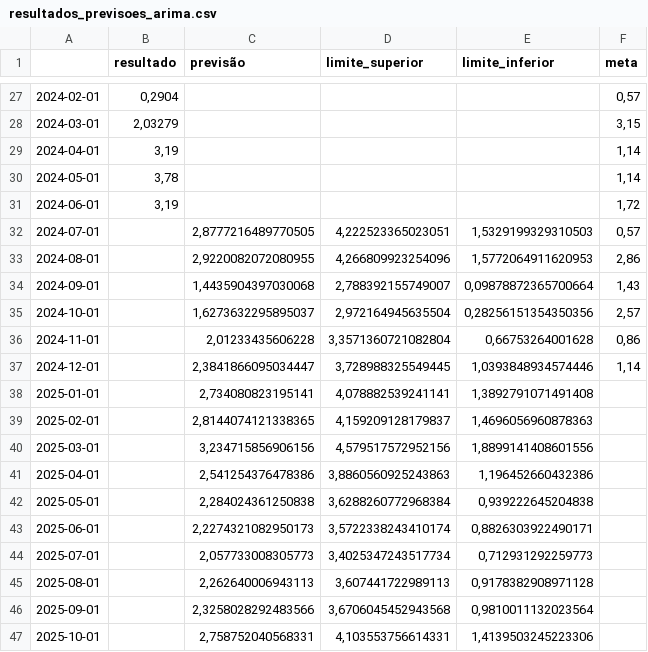
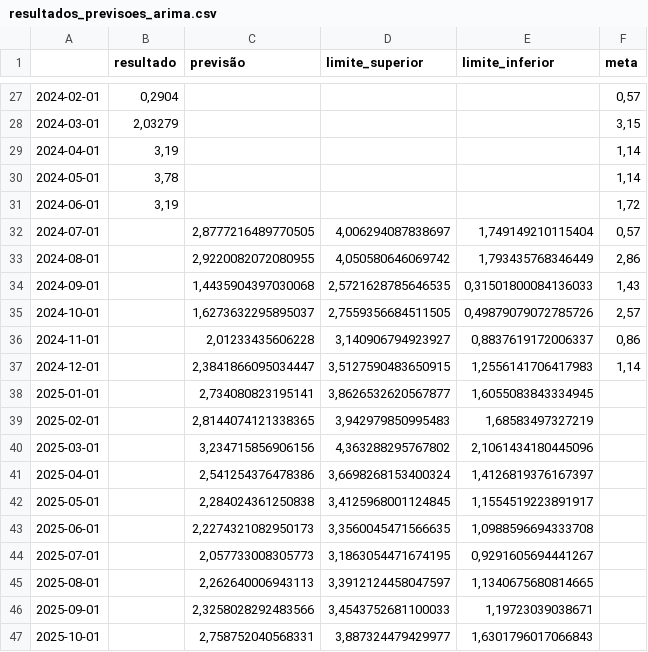
Before and after one commit to ValfridoNovais/Valida--o-e-tendencia-de-Dados, a CSV file: resultados_previsoes_arima.csv, drawn as a sheet; only a part is shown, gaps mark what is left out; the diff covers the shown part only.

Commit message:
ALTERACAO ARIMA

```diff
--- a/resultados_previsoes_arima.csv
+++ b/resultados_previsoes_arima.csv
@@ -31,17 +31,17 @@
 2024-06-01,"3,19",,,,"1,72"
-2024-07-01,,"2,8777216489770505","4,222523365023051","1,5329199329310503","0,57"
-2024-08-01,,"2,9220082072080955","4,266809923254096","1,5772064911620953","2,86"
-2024-09-01,,"1,4435904397030068","2,788392155749007","0,09878872365700664","1,43"
-2024-10-01,,"1,6273632295895037","2,972164945635504","0,28256151354350356","2,57"
-2024-11-01,,"2,01233435606228","3,3571360721082804","0,66753264001628","0,86"
-2024-12-01,,"2,3841866095034447","3,728988325549445","1,0393848934574446","1,14"
-2025-01-01,,"2,734080823195141","4,078882539241141","1,3892791071491408",
-2025-02-01,,"2,8144074121338365","4,159209128179837","1,4696056960878363",
-2025-03-01,,"3,234715856906156","4,579517572952156","1,8899141408601556",
-2025-04-01,,"2,541254376478386","3,8860560925243863","1,196452660432386",
-2025-05-01,,"2,284024361250838","3,6288260772968384","0,939222645204838",
-2025-06-01,,"2,2274321082950173","3,5722338243410174","0,8826303922490171",
-2025-07-01,,"2,057733008305773","3,4025347243517734","0,712931292259773",
-2025-08-01,,"2,262640006943113","3,607441722989113","0,9178382908971128",
-2025-09-01,,"2,3258028292483566","3,6706045452943568","0,9810011132023564",
-2025-10-01,,"2,758752040568331","4,103553756614331","1,4139503245223306",
+2024-07-01,,"2,8777216489770505","4,006294087838697","1,749149210115404","0,57"
+2024-08-01,,"2,9220082072080955","4,050580646069742","1,793435768346449","2,86"
+2024-09-01,,"1,4435904397030068","2,5721628785646535","0,31501800084136033","1,43"
+2024-10-01,,"1,6273632295895037","2,7559356684511505","0,49879079072785726","2,57"
+2024-11-01,,"2,01233435606228","3,140906794923927","0,8837619172006337","0,86"
+2024-12-01,,"2,3841866095034447","3,5127590483650915","1,2556141706417983","1,14"
+2025-01-01,,"2,734080823195141","3,8626532620567877","1,6055083843334945",
+2025-02-01,,"2,8144074121338365","3,942979850995483","1,68583497327219",
+2025-03-01,,"3,234715856906156","4,363288295767802","2,1061434180445096",
+2025-04-01,,"2,541254376478386","3,6698268153400324","1,4126819376167397",
+2025-05-01,,"2,284024361250838","3,4125968001124845","1,1554519223891917",
+2025-06-01,,"2,2274321082950173","3,3560045471566635","1,0988596694333708",
+2025-07-01,,"2,057733008305773","3,1863054471674195","0,9291605694441267",
+2025-08-01,,"2,262640006943113","3,3912124458047597","1,1340675680814665",
+2025-09-01,,"2,3258028292483566","3,4543752681100033","1,19723039038671",
+2025-10-01,,"2,758752040568331","3,887324479429977","1,6301796017066843",
```
Also changed, not shown: 8 edited cells elsewhere in this file, resultados_previsoes_hw.csv, 6 other files.
